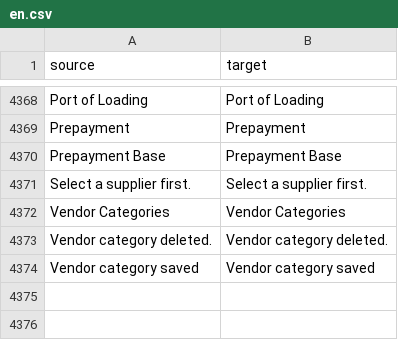
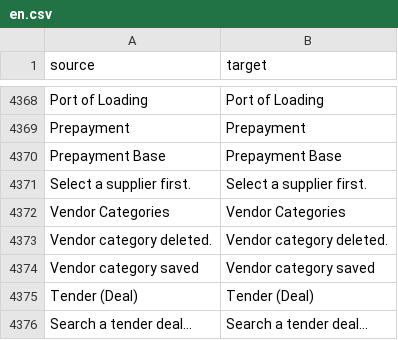
Before and after one commit to zvictory/stabler, a CSV file: stabler/translations/en.csv, drawn as a sheet; only a part is shown, gaps mark what is left out; the diff names each change by its address in the sheet, - before the commit and + after, or states it on an @@ line.

```diff
--- a/stabler/translations/en.csv
+++ b/stabler/translations/en.csv
+row 4375: Tender (Deal) | Tender (Deal)
+row 4376: Search a tender deal… | Search a tender deal…
```
Also changed, not shown: stabler/translations/ru.csv, stabler/translations/tr.csv, 6 other files.
